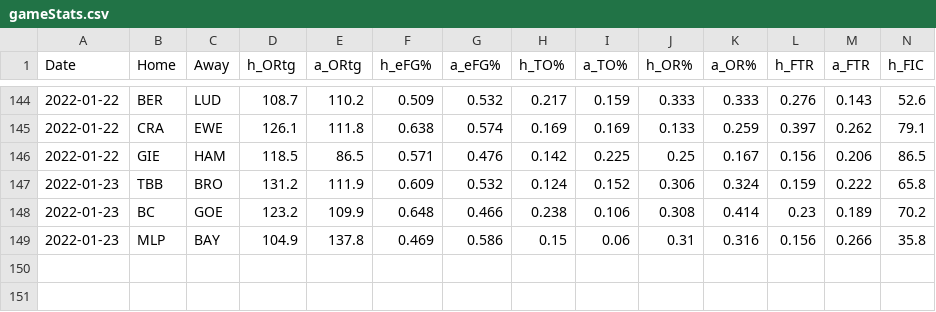
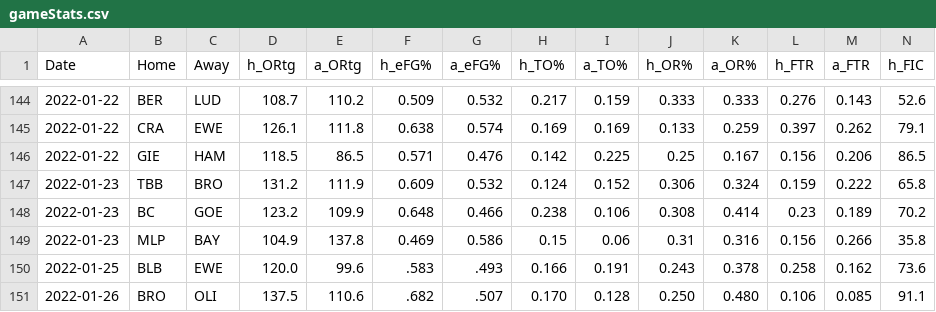
Before and after one commit to jackmitt/intl_basketball, a CSV file: csv_data/Germany/Current Season/gameStats.csv, drawn as a sheet; only a part is shown, gaps mark what is left out; rows hold the shown columns only; the diff names each change by its address in the sheet, - before the commit and + after, or states it on an @@ line.

```diff
--- a/csv_data/Germany/Current Season/gameStats.csv
+++ b/csv_data/Germany/Current Season/gameStats.csv
+row 150: 2022-01-25 | BLB | EWE | 120.0 | 99.6 | .583 | .493 | 0.166 | 0.191 | 0.243 | 0.378 | 0.258 | 0.162 | 73.6
+row 151: 2022-01-26 | BRO | OLI | 137.5 | 110.6 | .682 | .507 | 0.170 | 0.128 | 0.250 | 0.480 | 0.106 | 0.085 | 91.1
```
Also changed, not shown: csv_data/France/Current Season/gameStats.csv, csv_data/Italy/Current Season/gameStats.csv, 3 other files.
